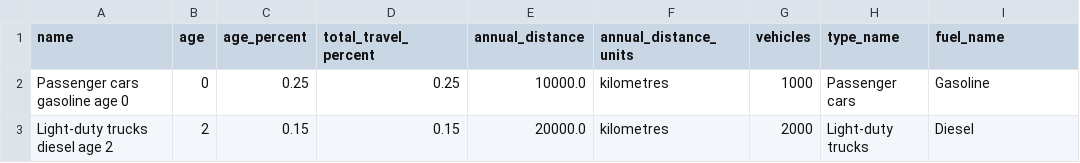
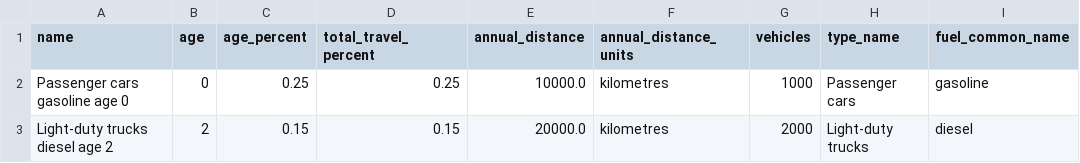
Before and after one commit to faradayio/earth, a CSV file: features/support/imports/automobile_type_fuel_age_good.csv, drawn as a sheet.

```diff
--- a/features/support/imports/automobile_type_fuel_age_good.csv
+++ b/features/support/imports/automobile_type_fuel_age_good.csv
@@ -1,3 +1,3 @@
-name,age,age_percent,total_travel_percent,annual_distance,annual_distance_units,vehicles,type_name,fuel_name
-Passenger cars gasoline age 0,0,0.25,0.25,10000.0,kilometres,1000,Passenger cars,Gasoline
-Light-duty trucks diesel age 2,2,0.15,0.15,20000.0,kilometres,2000,Light-duty trucks,Diesel
+name,age,age_percent,total_travel_percent,annual_distance,annual_distance_units,vehicles,type_name,fuel_common_name
+Passenger cars gasoline age 0,0,0.25,0.25,10000.0,kilometres,1000,Passenger cars,gasoline
+Light-duty trucks diesel age 2,2,0.15,0.15,20000.0,kilometres,2000,Light-duty trucks,diesel
```
Also changed, not shown: features/support/imports/automobile_type_fuel_age_bad.csv, 6 other files.
